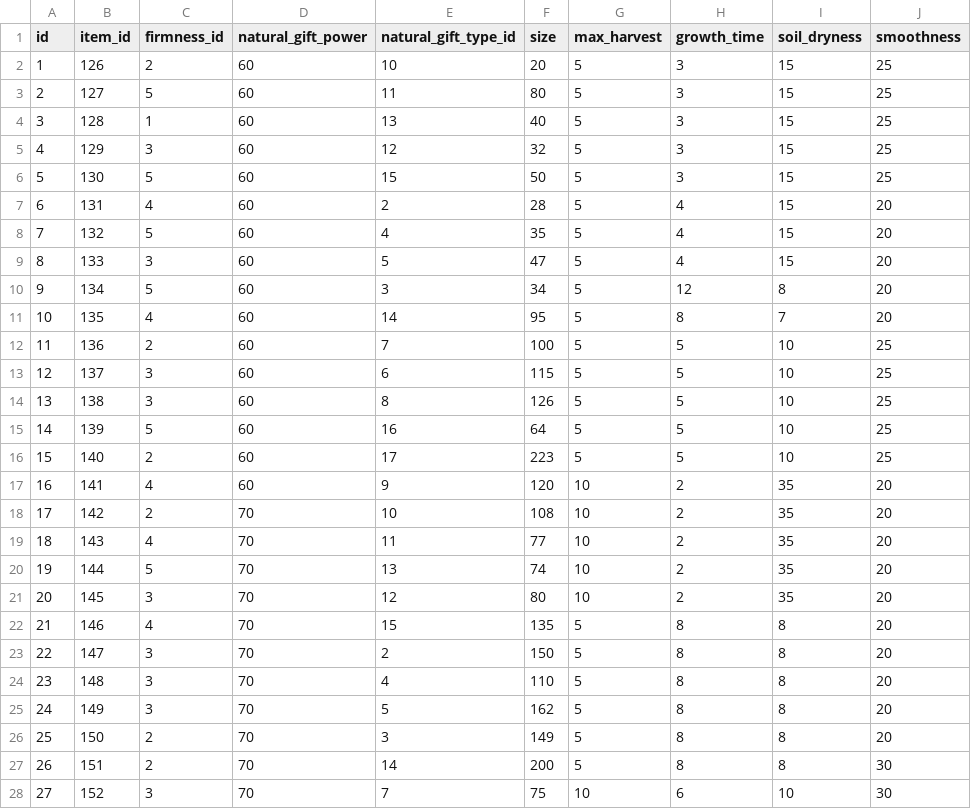
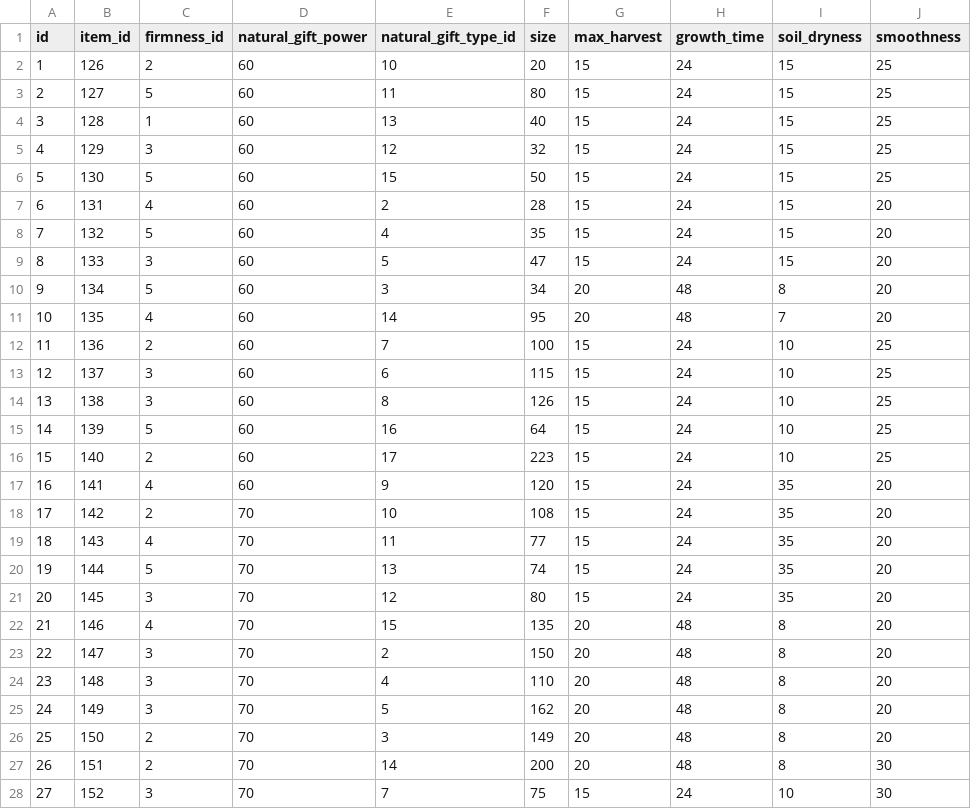
Before and after one commit to lucabelezal/pokedex-bff, a CSV file: docker/data/csvs/berries.csv, drawn as a sheet; only a part is shown; the diff covers the shown part only.

```diff
--- a/docker/data/csvs/berries.csv
+++ b/docker/data/csvs/berries.csv
@@ -1,28 +1,28 @@
 id,item_id,firmness_id,natural_gift_power,natural_gift_type_id,size,max_harvest,growth_time,soil_dryness,smoothness
-1,126,2,60,10,20,5,3,15,25
-2,127,5,60,11,80,5,3,15,25
-3,128,1,60,13,40,5,3,15,25
-4,129,3,60,12,32,5,3,15,25
-5,130,5,60,15,50,5,3,15,25
-6,131,4,60,2,28,5,4,15,20
-7,132,5,60,4,35,5,4,15,20
-8,133,3,60,5,47,5,4,15,20
-9,134,5,60,3,34,5,12,8,20
-10,135,4,60,14,95,5,8,7,20
-11,136,2,60,7,100,5,5,10,25
-12,137,3,60,6,115,5,5,10,25
-13,138,3,60,8,126,5,5,10,25
-14,139,5,60,16,64,5,5,10,25
-15,140,2,60,17,223,5,5,10,25
-16,141,4,60,9,120,10,2,35,20
-17,142,2,70,10,108,10,2,35,20
-18,143,4,70,11,77,10,2,35,20
-19,144,5,70,13,74,10,2,35,20
-20,145,3,70,12,80,10,2,35,20
-21,146,4,70,15,135,5,8,8,20
-22,147,3,70,2,150,5,8,8,20
-23,148,3,70,4,110,5,8,8,20
-24,149,3,70,5,162,5,8,8,20
-25,150,2,70,3,149,5,8,8,20
-26,151,2,70,14,200,5,8,8,30
-27,152,3,70,7,75,10,6,10,30
+1,126,2,60,10,20,15,24,15,25
+2,127,5,60,11,80,15,24,15,25
+3,128,1,60,13,40,15,24,15,25
+4,129,3,60,12,32,15,24,15,25
+5,130,5,60,15,50,15,24,15,25
+6,131,4,60,2,28,15,24,15,20
+7,132,5,60,4,35,15,24,15,20
+8,133,3,60,5,47,15,24,15,20
+9,134,5,60,3,34,20,48,8,20
+10,135,4,60,14,95,20,48,7,20
+11,136,2,60,7,100,15,24,10,25
+12,137,3,60,6,115,15,24,10,25
+13,138,3,60,8,126,15,24,10,25
+14,139,5,60,16,64,15,24,10,25
+15,140,2,60,17,223,15,24,10,25
+16,141,4,60,9,120,15,24,35,20
+17,142,2,70,10,108,15,24,35,20
+18,143,4,70,11,77,15,24,35,20
+19,144,5,70,13,74,15,24,35,20
+20,145,3,70,12,80,15,24,35,20
+21,146,4,70,15,135,20,48,8,20
+22,147,3,70,2,150,20,48,8,20
+23,148,3,70,4,110,20,48,8,20
+24,149,3,70,5,162,20,48,8,20
+25,150,2,70,3,149,20,48,8,20
+26,151,2,70,14,200,20,48,8,30
+27,152,3,70,7,75,15,24,10,30
```
Also changed, not shown: 3 added rows and 62 edited cells elsewhere in this file, docker/data/csvs/locations.csv, 7 other files.
